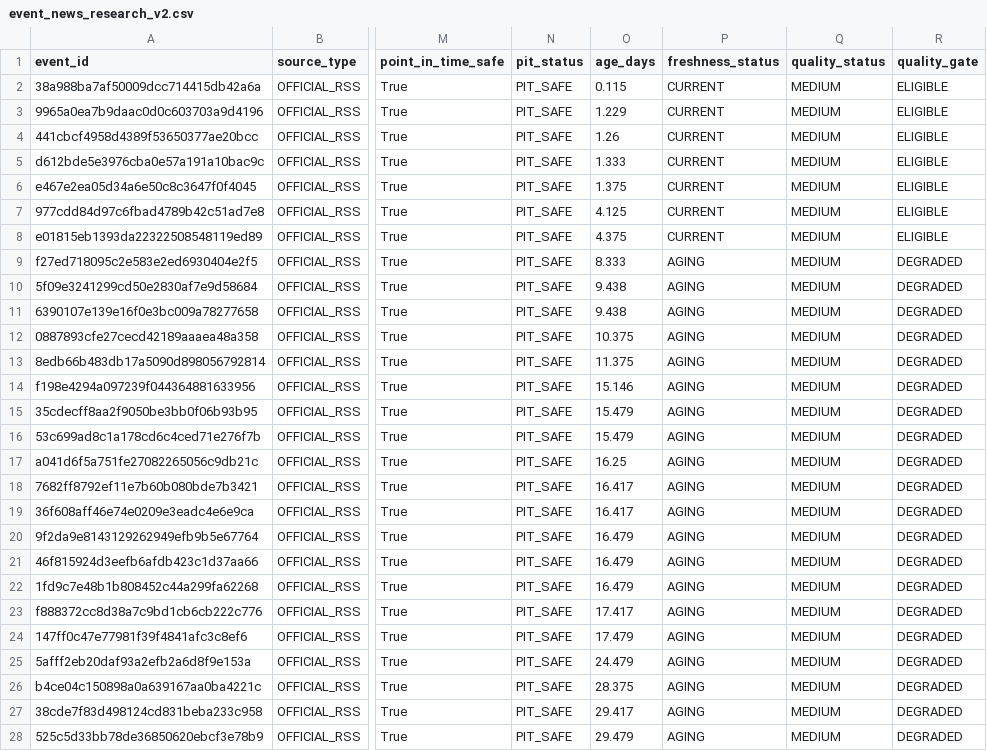
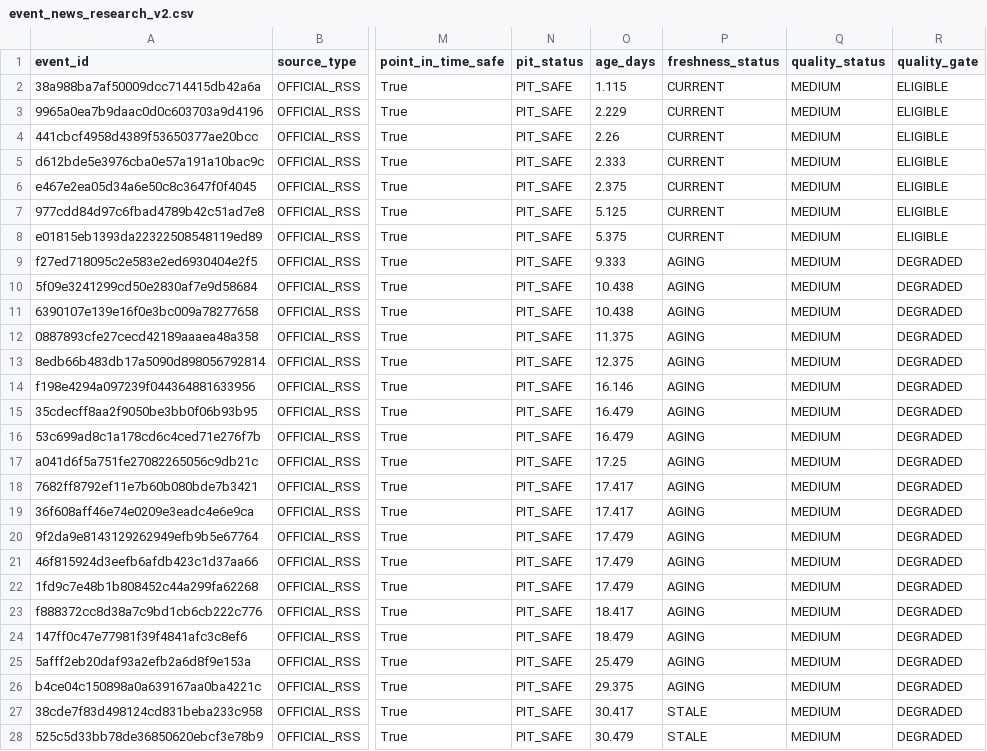
Before and after one commit to mohamednossaoui-max/US500-Macro-Intelligence, a CSV file: public_data/event_news_research_v2.csv, drawn as a sheet; only a part is shown, gaps mark what is left out; the diff covers the shown part only; the diff names each change by its address in the sheet, - before the commit and + after, or states it on an @@ line.

```diff
--- a/public_data/event_news_research_v2.csv
+++ b/public_data/event_news_research_v2.csv
-O2 (age_days): 0.115
+O2 (age_days): 1.115
-O3 (age_days): 1.229
+O3 (age_days): 2.229
-O4 (age_days): 1.26
+O4 (age_days): 2.26
-O5 (age_days): 1.333
+O5 (age_days): 2.333
-O6 (age_days): 1.375
+O6 (age_days): 2.375
-O7 (age_days): 4.125
+O7 (age_days): 5.125
-O8 (age_days): 4.375
+O8 (age_days): 5.375
-O9 (age_days): 8.333
+O9 (age_days): 9.333
-O10:O11 (age_days): 9.438
+O10:O11 (age_days): 10.438
-O12 (age_days): 10.375
+O12 (age_days): 11.375
-O13 (age_days): 11.375
+O13 (age_days): 12.375
-O14 (age_days): 15.146
+O14 (age_days): 16.146
-O15:O16 (age_days): 15.479
+O15:O16 (age_days): 16.479
-O17 (age_days): 16.25
+O17 (age_days): 17.25
-O18:O19 (age_days): 16.417
+O18:O19 (age_days): 17.417
-O20:O22 (age_days): 16.479
+O20:O22 (age_days): 17.479
-O23 (age_days): 17.417
+O23 (age_days): 18.417
-O24 (age_days): 17.479
+O24 (age_days): 18.479
-O25 (age_days): 24.479
+O25 (age_days): 25.479
-O26 (age_days): 28.375
+O26 (age_days): 29.375
-O27 (age_days): 29.417
+O27 (age_days): 30.417
-P27:P28 (freshness_status): AGING
+P27:P28 (freshness_status): STALE
-O28 (age_days): 29.479
+O28 (age_days): 30.479
```
Also changed, not shown: 71 edited cells elsewhere in this file, public_data/decision_engine_evidence_registry_v2.csv, public_data/decision_engine_research_summary_v1.csv, 36 other files.
